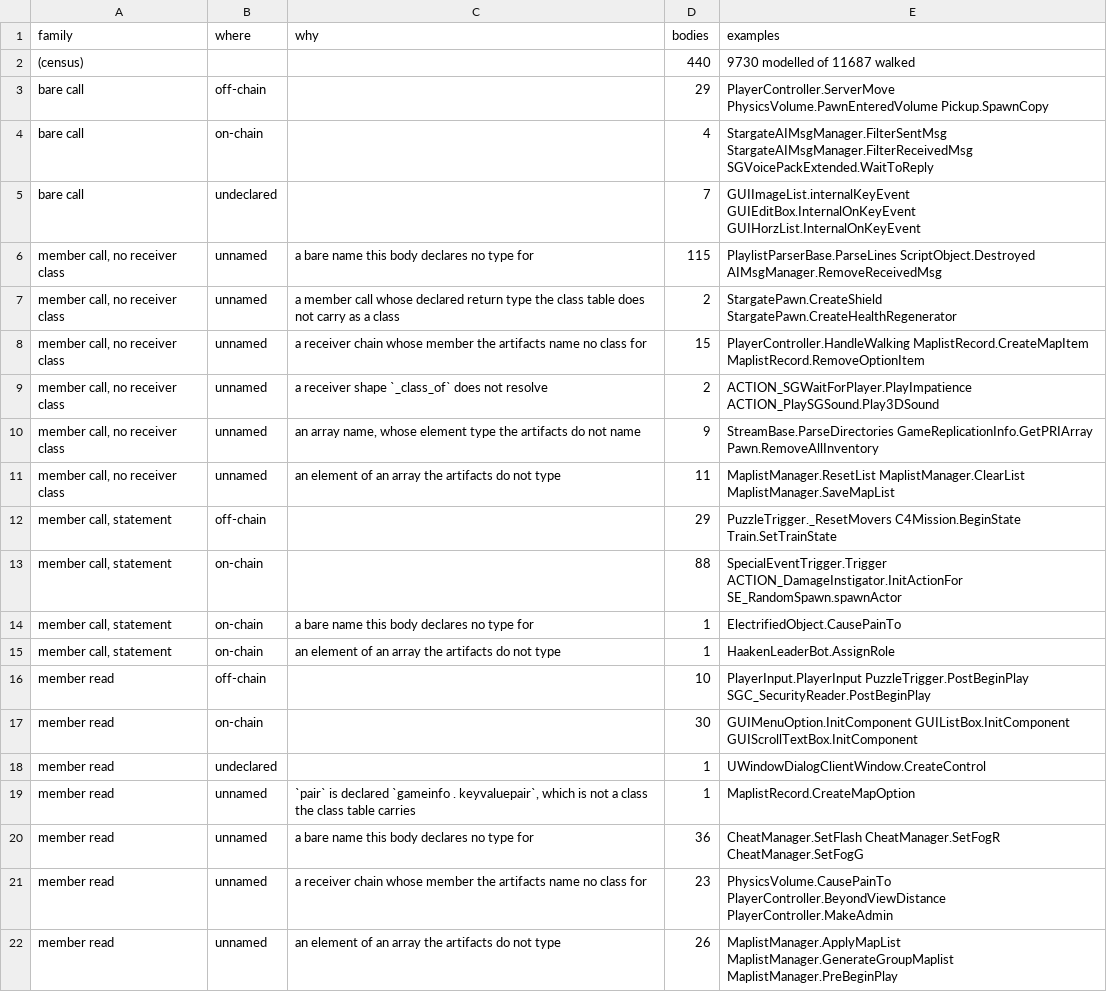
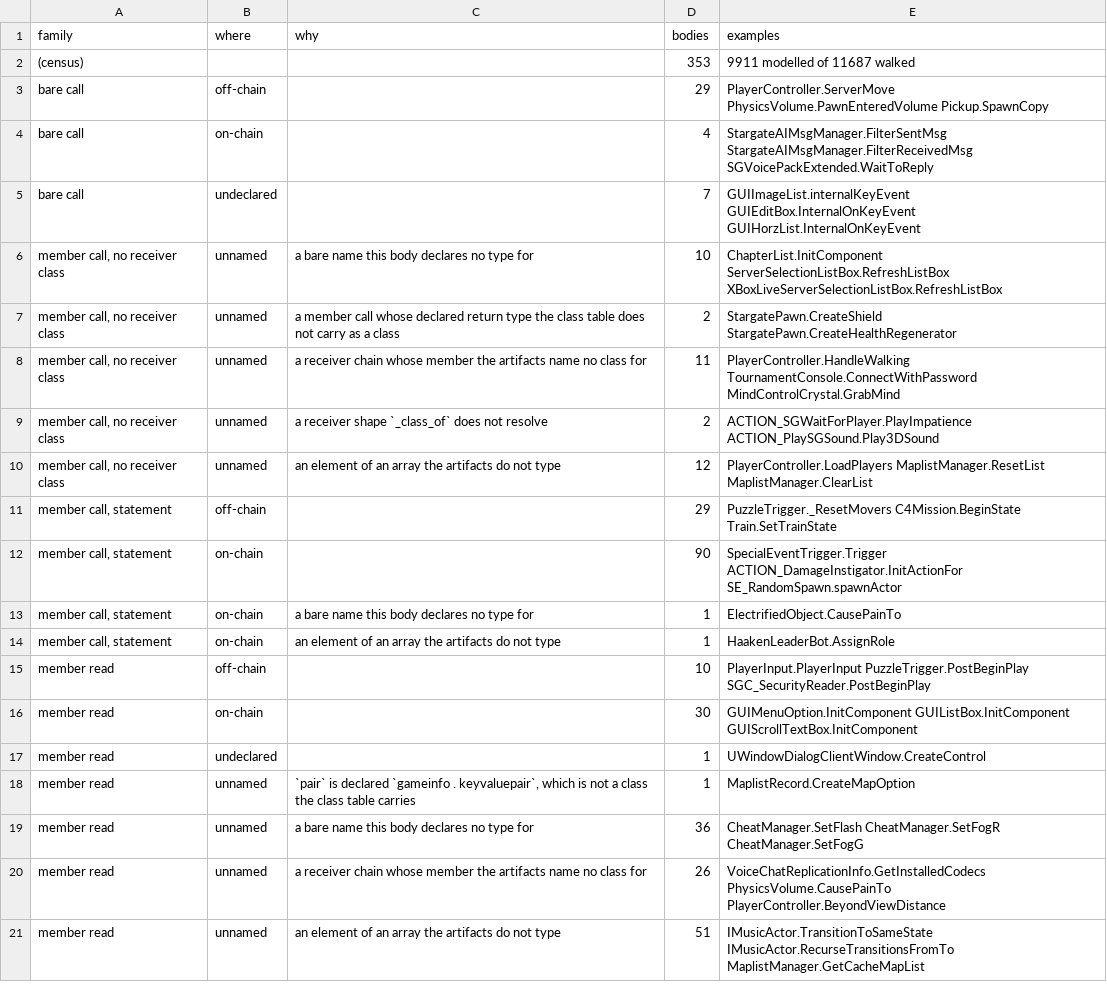
Before and after one commit to jkoehler11/stargate-alliance-decomp, a CSV file: inventory/emit_receiver_join.csv, drawn as a sheet.

Commit message:
front end: document the dynamic-array node and correct the undeclared verdict

```diff
--- a/inventory/emit_receiver_join.csv
+++ b/inventory/emit_receiver_join.csv
@@ -1,3 +1,3 @@
 family,where,why,bodies,examples
-(census),,,440,9730 modelled of 11687 walked
+(census),,,353,9911 modelled of 11687 walked
 bare call,off-chain,,29,PlayerController.ServerMove PhysicsVolume.PawnEnteredVolume Pickup.SpawnCopy
@@ -5,10 +5,9 @@ bare call,on-chain,,4,StargateAIMsgManager.FilterSentMsg StargateAIMsgManager.Fi
 bare call,undeclared,,7,GUIImageList.internalKeyEvent GUIEditBox.InternalOnKeyEvent GUIHorzList.InternalOnKeyEvent
-"member call, no receiver class",unnamed,a bare name this body declares no type for,115,PlaylistParserBase.ParseLines ScriptObject.Destroyed AIMsgManager.RemoveReceivedMsg
+"member call, no receiver class",unnamed,a bare name this body declares no type for,10,ChapterList.InitComponent ServerSelectionListBox.RefreshListBox XBoxLiveServerSelectionListBox.RefreshListBox
 "member call, no receiver class",unnamed,a member call whose declared return type the class table does not carry as a class,2,StargatePawn.CreateShield StargatePawn.CreateHealthRegenerator
-"member call, no receiver class",unnamed,a receiver chain whose member the artifacts name no class for,15,PlayerController.HandleWalking MaplistRecord.CreateMapItem MaplistRecord.RemoveOptionItem
+"member call, no receiver class",unnamed,a receiver chain whose member the artifacts name no class for,11,PlayerController.HandleWalking TournamentConsole.ConnectWithPassword MindControlCrystal.GrabMind
 "member call, no receiver class",unnamed,a receiver shape `_class_of` does not resolve,2,ACTION_SGWaitForPlayer.PlayImpatience ACTION_PlaySGSound.Play3DSound
-"member call, no receiver class",unnamed,"an array name, whose element type the artifacts do not name",9,StreamBase.ParseDirectories GameReplicationInfo.GetPRIArray Pawn.RemoveAllInventory
-"member call, no receiver class",unnamed,an element of an array the artifacts do not type,11,MaplistManager.ResetList MaplistManager.ClearList MaplistManager.SaveMapList
+"member call, no receiver class",unnamed,an element of an array the artifacts do not type,12,PlayerController.LoadPlayers MaplistManager.ResetList MaplistManager.ClearList
 "member call, statement",off-chain,,29,PuzzleTrigger._ResetMovers C4Mission.BeginState Train.SetTrainState
-"member call, statement",on-chain,,88,SpecialEventTrigger.Trigger ACTION_DamageInstigator.InitActionFor SE_RandomSpawn.spawnActor
+"member call, statement",on-chain,,90,SpecialEventTrigger.Trigger ACTION_DamageInstigator.InitActionFor SE_RandomSpawn.spawnActor
 "member call, statement",on-chain,a bare name this body declares no type for,1,ElectrifiedObject.CausePainTo
@@ -20,3 +19,3 @@ member read,unnamed,"`pair` is declared `gameinfo . keyvaluepair`, which is not
 member read,unnamed,a bare name this body declares no type for,36,CheatManager.SetFlash CheatManager.SetFogR CheatManager.SetFogG
-member read,unnamed,a receiver chain whose member the artifacts name no class for,23,PhysicsVolume.CausePainTo PlayerController.BeyondViewDistance PlayerController.MakeAdmin
-member read,unnamed,an element of an array the artifacts do not type,26,MaplistManager.ApplyMapList MaplistManager.GenerateGroupMaplist MaplistManager.PreBeginPlay
+member read,unnamed,a receiver chain whose member the artifacts name no class for,26,VoiceChatReplicationInfo.GetInstalledCodecs PhysicsVolume.CausePainTo PlayerController.BeyondViewDistance
+member read,unnamed,an element of an array the artifacts do not type,51,IMusicActor.TransitionToSameState IMusicActor.RecurseTransitionsFromTo MaplistManager.GetCacheMapList
```
Also changed, not shown: inventory/artifact_hashes.csv, 5 other files.
